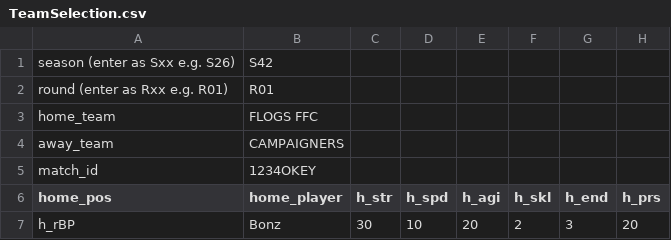
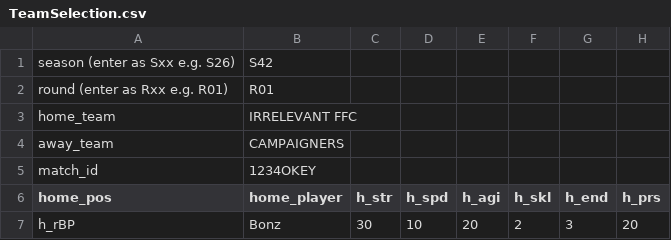
Before and after one commit to princehe97/couch-footy, a CSV file: TeamSelection.csv, drawn as a sheet; only a part is shown; the diff names each change by its address in the sheet, - before the commit and + after, or states it on an @@ line.

```diff
--- a/TeamSelection.csv
+++ b/TeamSelection.csv
-B3 (home_player): FLOGS FFC
+B3 (home_player): IRRELEVANT FFC
```
Also changed, not shown: 7 other files.
